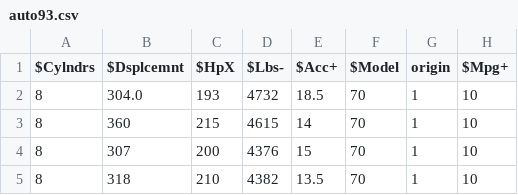
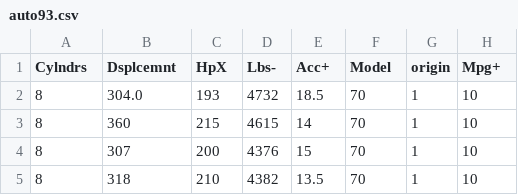
Before and after one commit to timm/lisp, a CSV file: data/auto93.csv, drawn as a sheet; only a part is shown.

```diff
--- a/data/auto93.csv
+++ b/data/auto93.csv
@@ -1,2 +1,2 @@
-$Cylndrs,$Dsplcemnt,$HpX,$Lbs-,$Acc+,$Model,origin,$Mpg+
+Cylndrs,Dsplcemnt,HpX,Lbs-,Acc+,Model,origin,Mpg+
 8,304.0,193,4732,18.5,70,1,10
```
Also changed, not shown: 5 other files.
